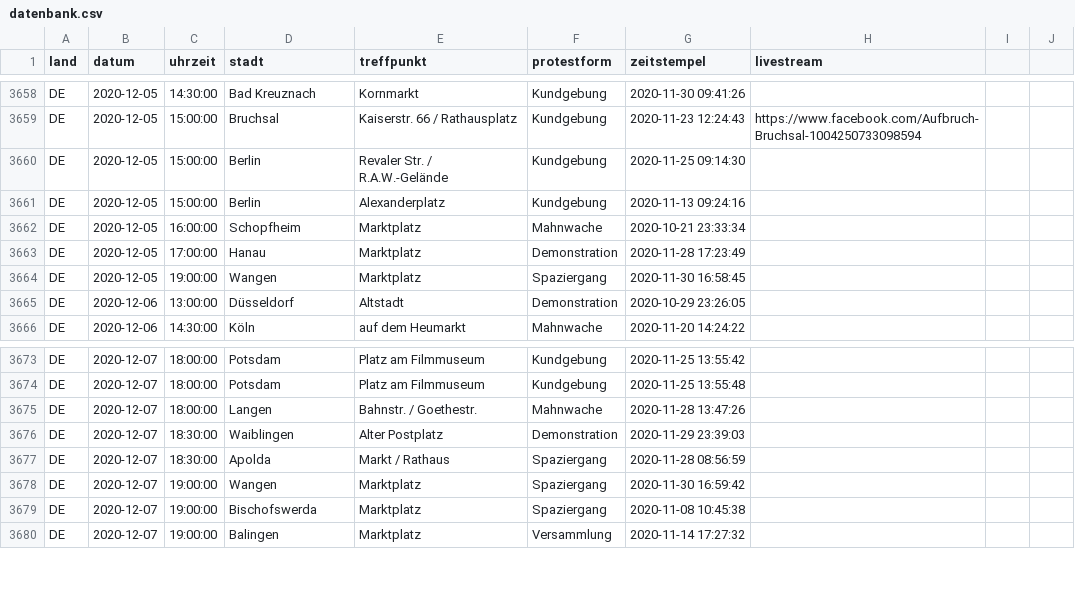
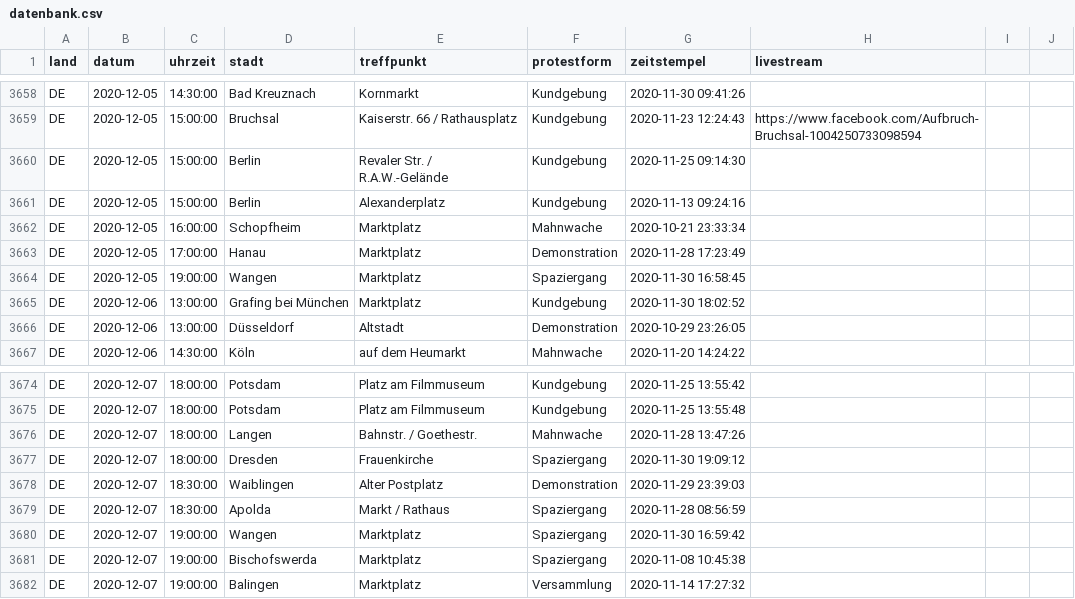
Before and after one commit to anonymous-tld/datenbank, a CSV file: datenbank.csv, drawn as a sheet; only a part is shown, gaps mark what is left out.

Commit message:
Update datenbank.csv from https://demo.terminkalender.top/datenbank.csv

```diff
--- a/datenbank.csv
+++ b/datenbank.csv
@@ -3664,2 +3664,3 @@ DE,2020-12-05,17:00:00,Hanau,Marktplatz,Demonstration,2020-11-28 17:23:49,
 DE,2020-12-05,19:00:00,Wangen,Marktplatz,Spaziergang,2020-11-30 16:58:45,
+DE,2020-12-06,13:00:00,Grafing bei München,Marktplatz,Kundgebung,2020-11-30 18:02:52,
 DE,2020-12-06,13:00:00,Düsseldorf,Altstadt,Demonstration,2020-10-29 23:26:05,
@@ -3675,2 +3676,3 @@ DE,2020-12-07,18:00:00,Potsdam,Platz am Filmmuseum,Kundgebung,2020-11-25 13:55:4
 DE,2020-12-07,18:00:00,Langen,Bahnstr. / Goethestr.,Mahnwache,2020-11-28 13:47:26,
+DE,2020-12-07,18:00:00,Dresden,Frauenkirche,Spaziergang,2020-11-30 19:09:12,
 DE,2020-12-07,18:30:00,Waiblingen,Alter Postplatz,Demonstration,2020-11-29 23:39:03,
```
